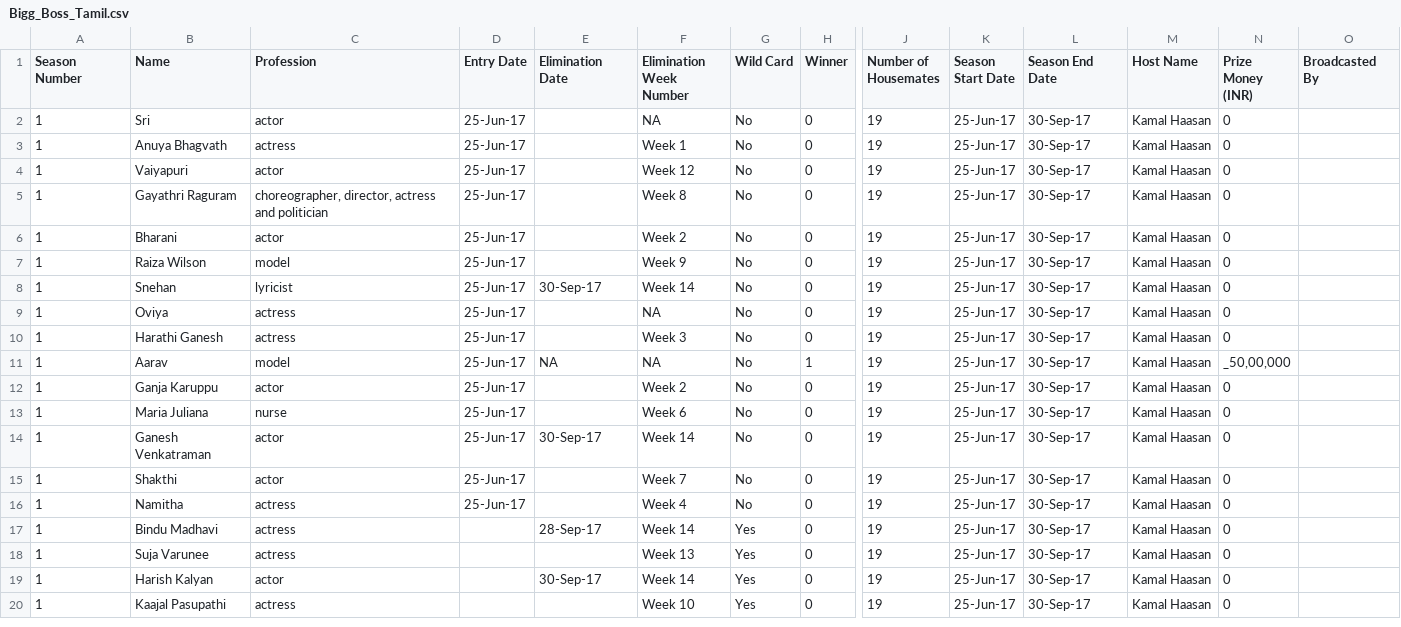
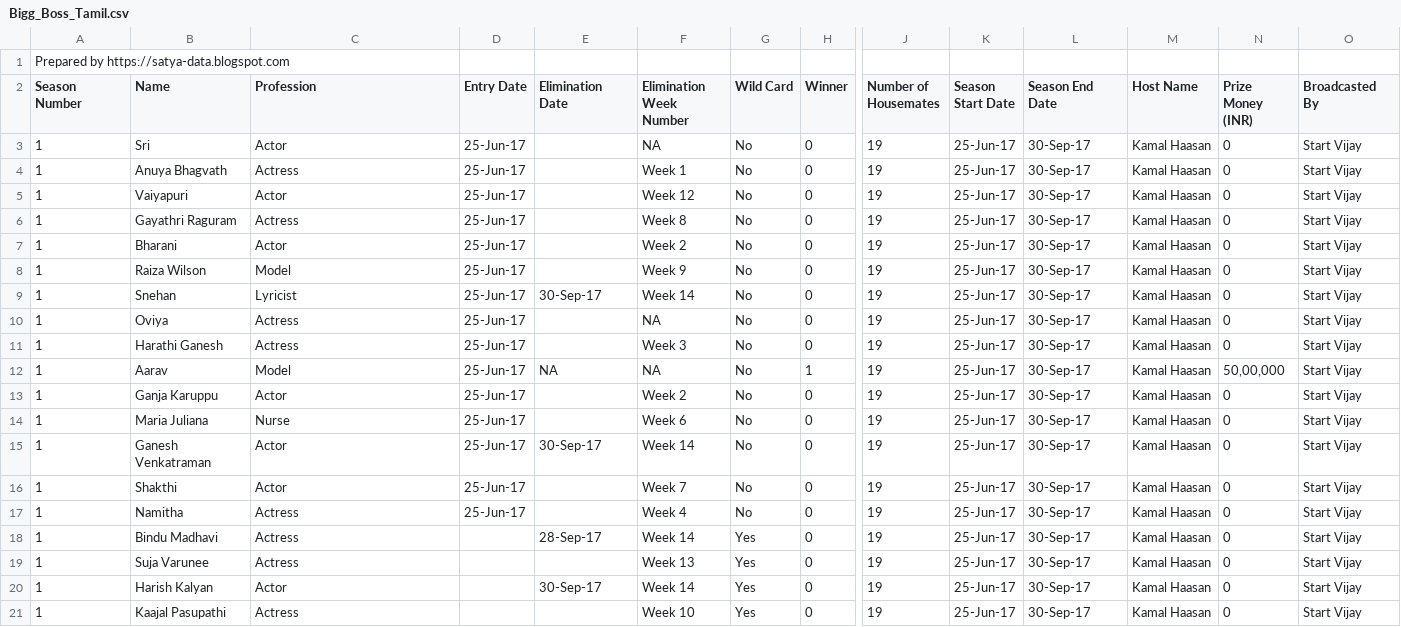
Before and after one commit to satya-thirumani/bigg-boss-data-set, a CSV file: Bigg_Boss_Tamil.csv, drawn as a sheet; only a part is shown, gaps mark what is left out; addresses are those after the commit; rows hold the shown columns only; the diff names each change by its address in the sheet, - before the commit and + after, or states it on an @@ line.

Commit message:
Bigg Boss Tamil Data Set

```diff
--- a/Bigg_Boss_Tamil.csv
+++ b/Bigg_Boss_Tamil.csv
+row 1: Prepared by https://satya-data.blogspot.com
-C3 (Profession): actor
+C3 (Profession): Actor
-O3:O21 (Broadcasted By): (empty)
+O3:O21 (Broadcasted By): Start Vijay
-C4 (Profession): actress
+C4 (Profession): Actress
-C5 (Profession): actor
+C5 (Profession): Actor
-C6 (Profession): choreographer, director, actress and politician
+C6 (Profession): Actress
-C7 (Profession): actor
+C7 (Profession): Actor
-C8 (Profession): model
+C8 (Profession): Model
-C9 (Profession): lyricist
+C9 (Profession): Lyricist
-C10:C11 (Profession): actress
+C10:C11 (Profession): Actress
-C12 (Profession): model
+C12 (Profession): Model
-N12 (Prize Money (INR)): _50,00,000
+N12 (Prize Money (INR)): 50,00,000
-C13 (Profession): actor
+C13 (Profession): Actor
-C14 (Profession): nurse
+C14 (Profession): Nurse
-C15:C16 (Profession): actor
+C15:C16 (Profession): Actor
-C17:C19 (Profession): actress
+C17:C19 (Profession): Actress
-C20 (Profession): actor
+C20 (Profession): Actor
-C21 (Profession): actress
+C21 (Profession): Actress
```
